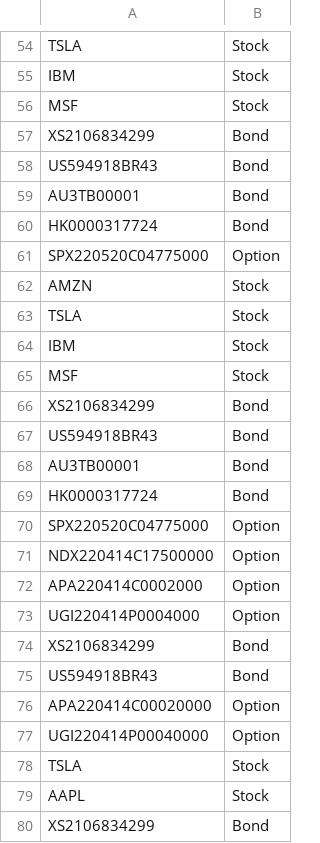
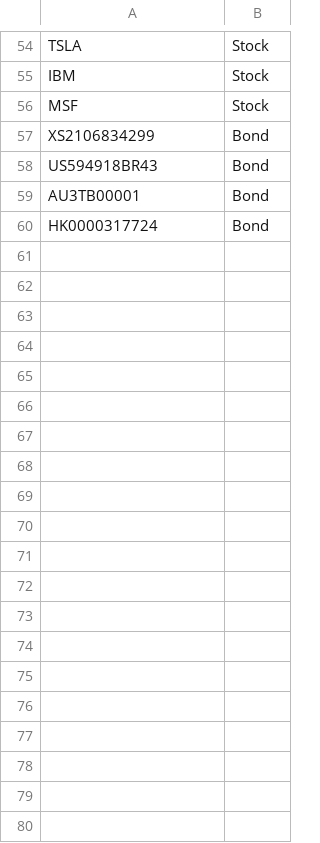
Before and after one commit to a4org/compass, a CSV file: src/parse/sheet.csv, drawn as a sheet; only a part is shown, gaps mark what is left out; the diff covers the shown part only; the diff names each change by its address in the sheet, - before the commit and + after, or states it on an @@ line.

```diff
--- a/src/parse/sheet.csv
+++ b/src/parse/sheet.csv
-row 61: SPX220520C04775000 | Option
-row 62: AMZN | Stock
-row 63: TSLA | Stock
-row 64: IBM | Stock
-row 65: MSF | Stock
-row 66: XS2106834299 | Bond
-row 67: US594918BR43 | Bond
-row 68: AU3TB00001 | Bond
-row 69: HK0000317724 | Bond
-row 70: SPX220520C04775000 | Option
-row 71: NDX220414C17500000 | Option
-row 72: APA220414C0002000 | Option
-row 73: UGI220414P0004000 | Option
-row 74: XS2106834299 | Bond
-row 75: US594918BR43 | Bond
-row 76: APA220414C00020000 | Option
-row 77: UGI220414P00040000 | Option
-row 78: TSLA | Stock
-row 79: AAPL | Stock
-row 80: XS2106834299 | Bond
```
Also changed, not shown: 42 removed rows elsewhere in this file, src/parse/toutput.csv, 1 other file.
